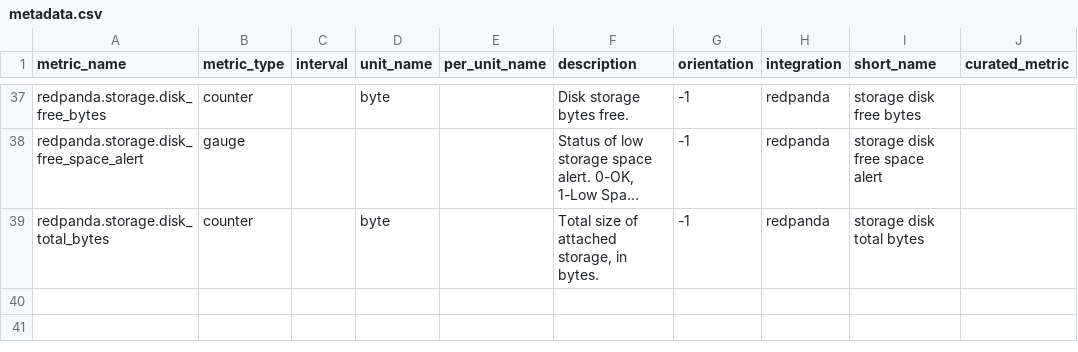
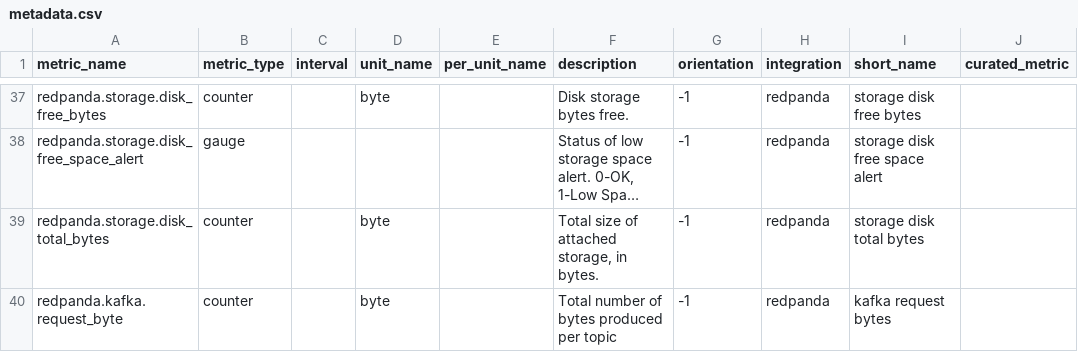
Before and after one commit to tmgstevens/datadog-integrations-extras, a CSV file: redpanda/metadata.csv, drawn as a sheet; only a part is shown, gaps mark what is left out; long unchanged cells end in …; the diff names each change by its address in the sheet, - before the commit and + after, or states it on an @@ line.

Commit message:
Add in redpanda.kafka.request_byte

```diff
--- a/redpanda/metadata.csv
+++ b/redpanda/metadata.csv
+row 40: redpanda.kafka.request_byte | counter |  | byte |  | Total number of bytes produced per topic | -1 | redpanda | kafka request bytes
```
Also changed, not shown: 1 other file.
